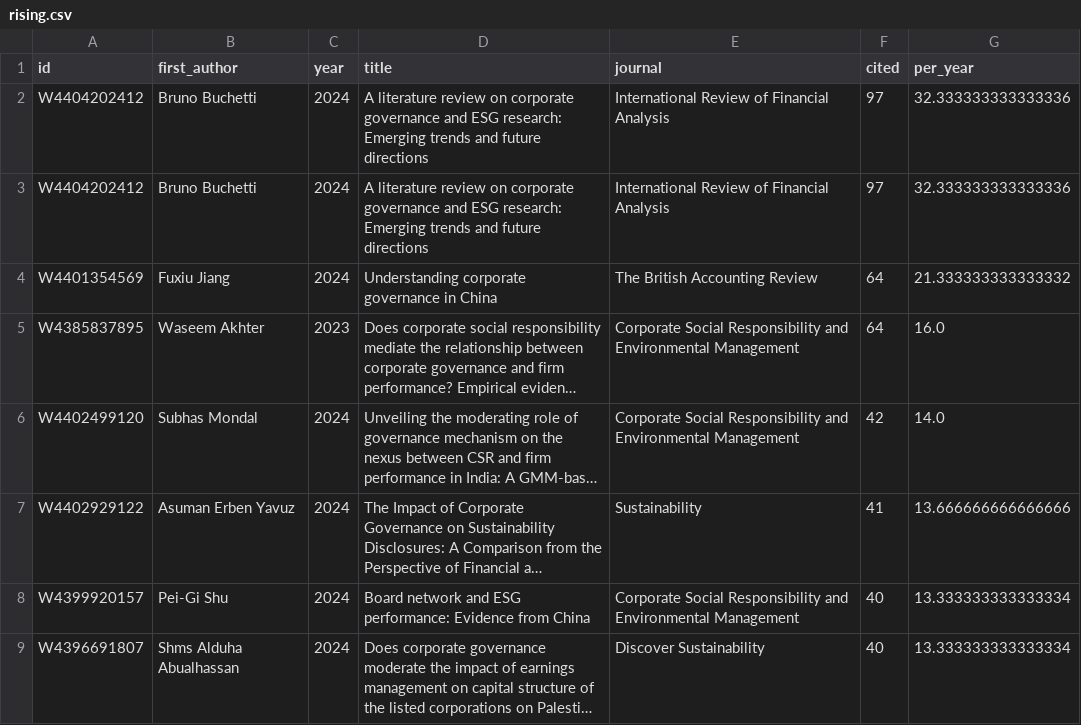
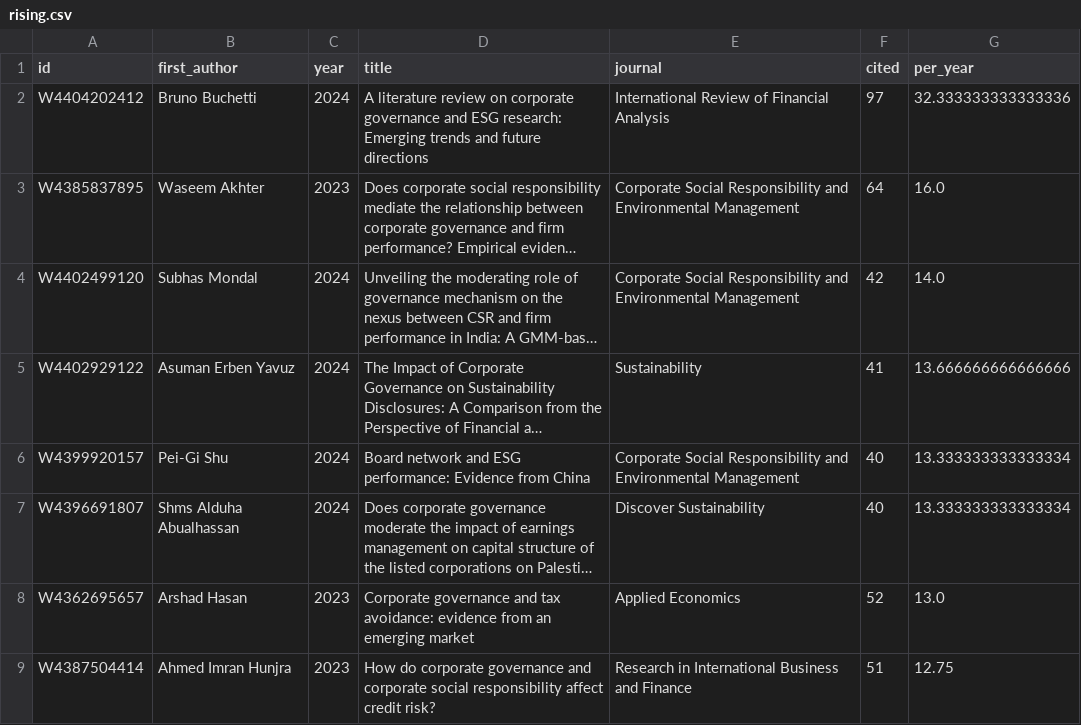
Before and after one commit to IgnacioMendozaRojas/literature-map, a CSV file: data/processed/ownership-and-boards/rising.csv, drawn as a sheet; long unchanged cells end in …; removed rows and columns are numbered as before the commit, all else as after; the diff names each change by its address in the sheet, - before the commit and + after, or states it on an @@ line.

```diff
--- a/data/processed/ownership-and-boards/rising.csv
+++ b/data/processed/ownership-and-boards/rising.csv
-row 3: W4404202412 | Bruno Buchetti | 2024 | A literature review on corporate governance and ESG research: Emerging trends and future directions | International Review of Financial Analysis | 97 | 32.333333333333336
-row 4: W4401354569 | Fuxiu Jiang | 2024 | Understanding corporate governance in China | The British Accounting Review | 64 | 21.333333333333332
+row 8: W4362695657 | Arshad Hasan | 2023 | Corporate governance and tax avoidance: evidence from an emerging market | Applied Economics | 52 | 13.0
+row 9: W4387504414 | Ahmed Imran Hunjra | 2023 | How do corporate governance and corporate social responsibility affect credit risk? | Research in International Business and Finance | 51 | 12.75
```
Also changed, not shown: data/processed/ai-and-labour-costs/themes.csv, data/processed/ownership-and-boards/authors.csv, 42 other files.
